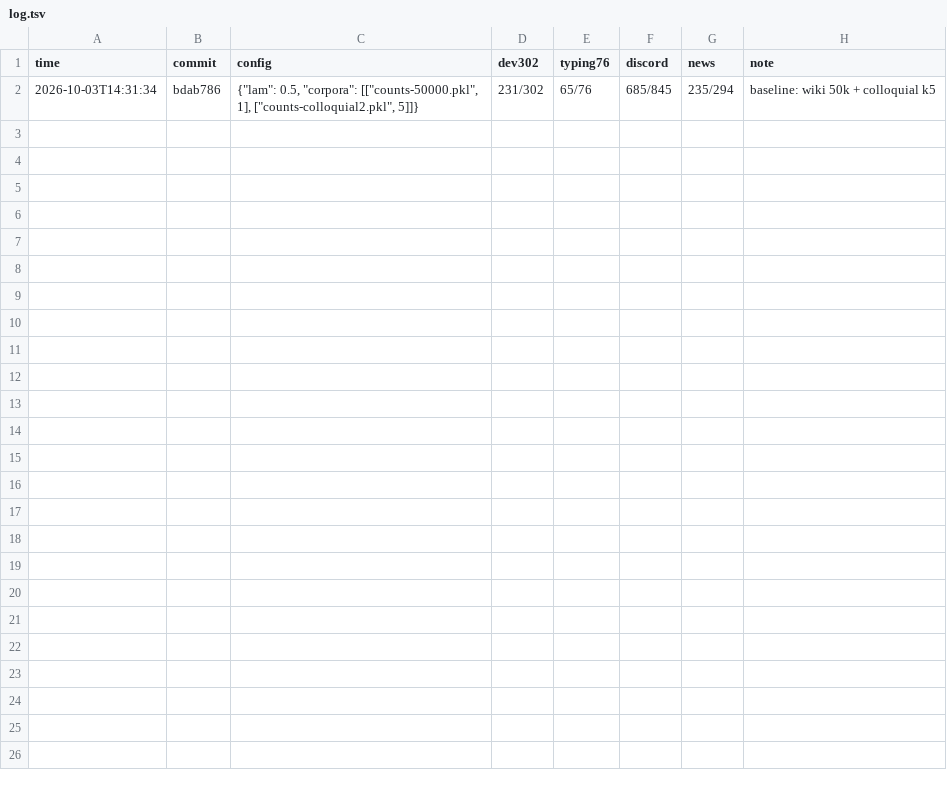
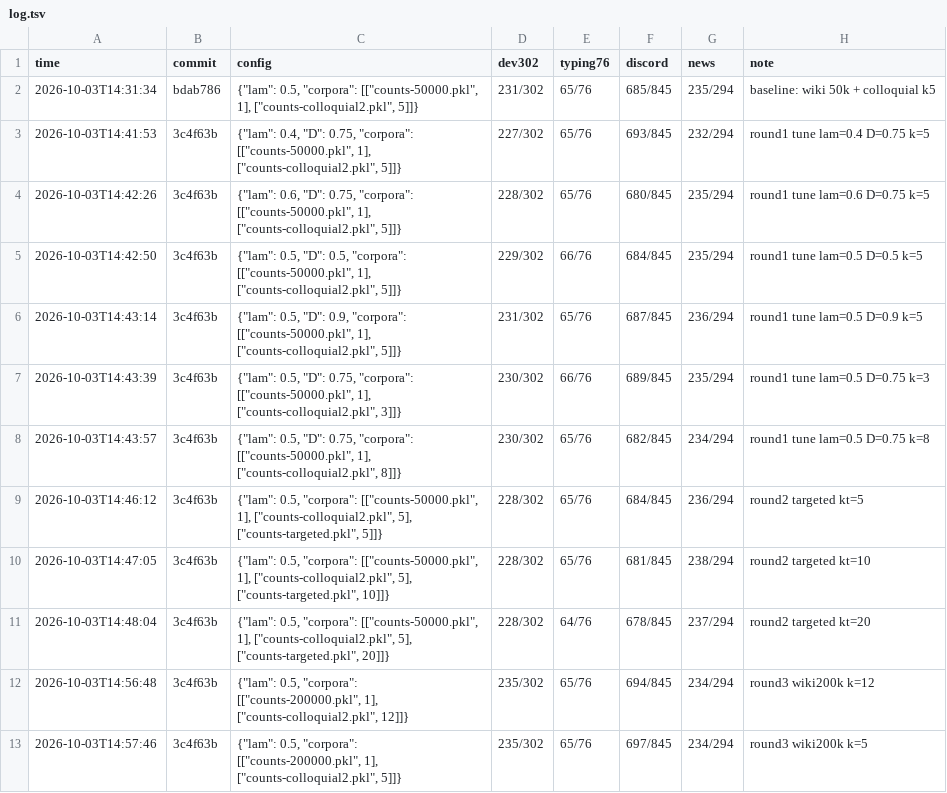
Before and after one commit to Nanako0129/shanjie, a TSV file: experiments/s2/log.tsv, drawn as a sheet.

```diff
--- a/experiments/s2/log.tsv
+++ b/experiments/s2/log.tsv
@@ -2 +2,12 @@ time	commit	config	dev302	typing76	discord	news	note
 2026-10-03T14:31:34	bdab786	{"lam": 0.5, "corpora": [["counts-50000.pkl", 1], ["counts-colloquial2.pkl", 5]]}	231/302	65/76	685/845	235/294	baseline: wiki 50k + colloquial k5
+2026-10-03T14:41:53	3c4f63b	{"lam": 0.4, "D": 0.75, "corpora": [["counts-50000.pkl", 1], ["counts-colloquial2.pkl", 5]]}	227/302	65/76	693/845	232/294	round1 tune lam=0.4 D=0.75 k=5
+2026-10-03T14:42:26	3c4f63b	{"lam": 0.6, "D": 0.75, "corpora": [["counts-50000.pkl", 1], ["counts-colloquial2.pkl", 5]]}	228/302	65/76	680/845	235/294	round1 tune lam=0.6 D=0.75 k=5
+2026-10-03T14:42:50	3c4f63b	{"lam": 0.5, "D": 0.5, "corpora": [["counts-50000.pkl", 1], ["counts-colloquial2.pkl", 5]]}	229/302	66/76	684/845	235/294	round1 tune lam=0.5 D=0.5 k=5
+2026-10-03T14:43:14	3c4f63b	{"lam": 0.5, "D": 0.9, "corpora": [["counts-50000.pkl", 1], ["counts-colloquial2.pkl", 5]]}	231/302	65/76	687/845	236/294	round1 tune lam=0.5 D=0.9 k=5
+2026-10-03T14:43:39	3c4f63b	{"lam": 0.5, "D": 0.75, "corpora": [["counts-50000.pkl", 1], ["counts-colloquial2.pkl", 3]]}	230/302	66/76	689/845	235/294	round1 tune lam=0.5 D=0.75 k=3
+2026-10-03T14:43:57	3c4f63b	{"lam": 0.5, "D": 0.75, "corpora": [["counts-50000.pkl", 1], ["counts-colloquial2.pkl", 8]]}	230/302	65/76	682/845	234/294	round1 tune lam=0.5 D=0.75 k=8
+2026-10-03T14:46:12	3c4f63b	{"lam": 0.5, "corpora": [["counts-50000.pkl", 1], ["counts-colloquial2.pkl", 5], ["counts-targeted.pkl", 5]]}	228/302	65/76	684/845	236/294	round2 targeted kt=5
+2026-10-03T14:47:05	3c4f63b	{"lam": 0.5, "corpora": [["counts-50000.pkl", 1], ["counts-colloquial2.pkl", 5], ["counts-targeted.pkl", 10]]}	228/302	65/76	681/845	238/294	round2 targeted kt=10
+2026-10-03T14:48:04	3c4f63b	{"lam": 0.5, "corpora": [["counts-50000.pkl", 1], ["counts-colloquial2.pkl", 5], ["counts-targeted.pkl", 20]]}	228/302	64/76	678/845	237/294	round2 targeted kt=20
+2026-10-03T14:56:48	3c4f63b	{"lam": 0.5, "corpora": [["counts-200000.pkl", 1], ["counts-colloquial2.pkl", 12]]}	235/302	65/76	694/845	234/294	round3 wiki200k k=12
+2026-10-03T14:57:46	3c4f63b	{"lam": 0.5, "corpora": [["counts-200000.pkl", 1], ["counts-colloquial2.pkl", 5]]}	235/302	65/76	697/845	234/294	round3 wiki200k k=5
```
Also changed, not shown: experiments/s2/log2.tsv, 2 other files.
